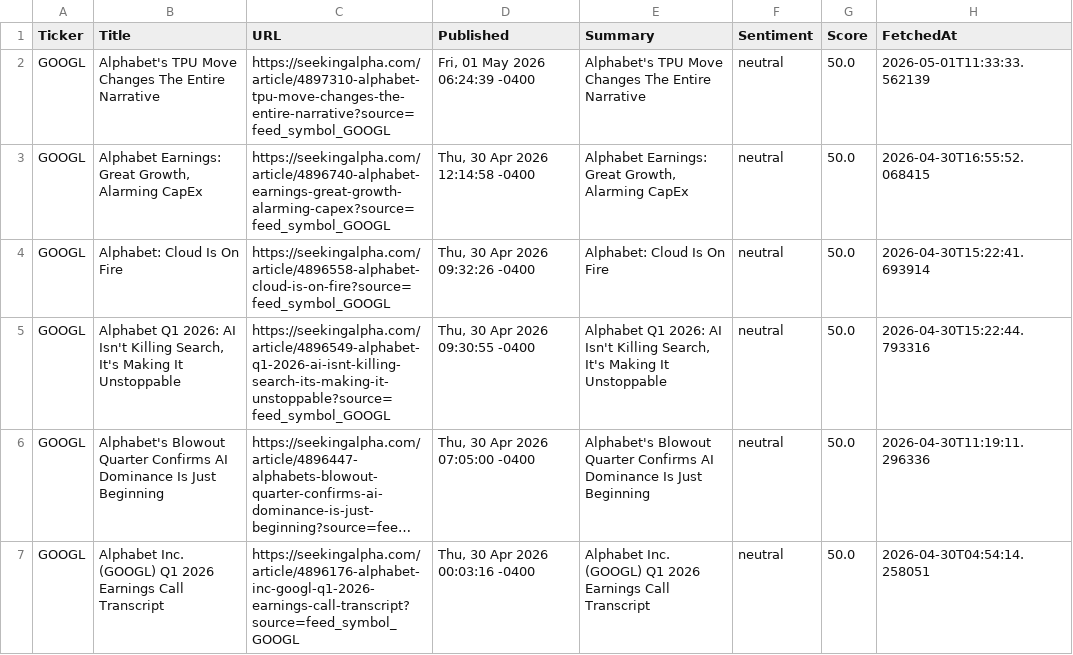
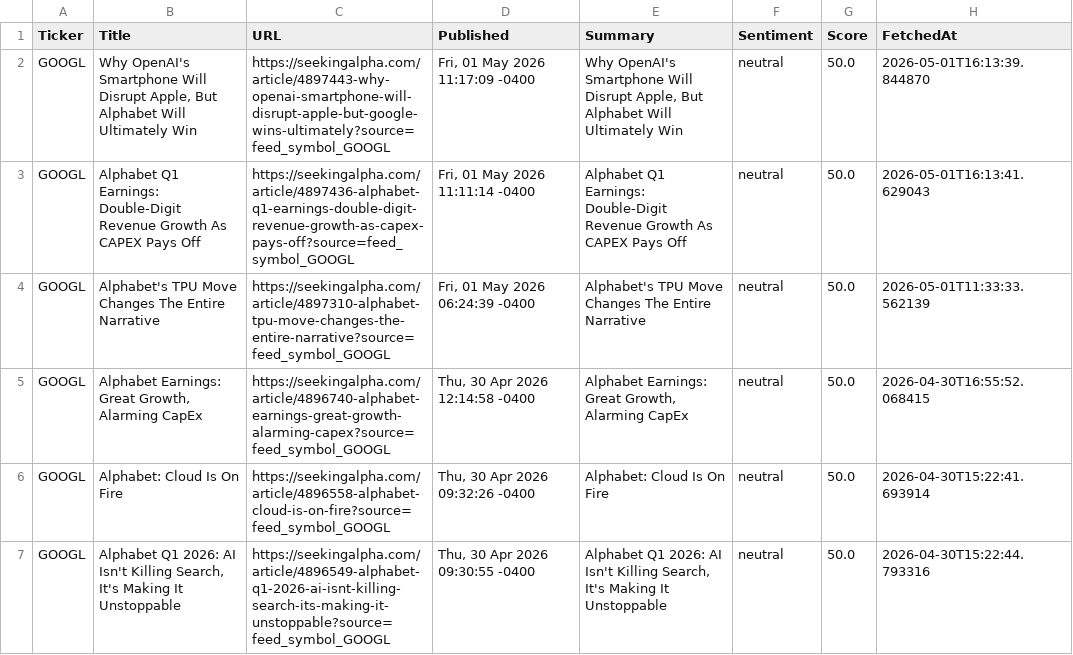
Before and after one commit to timursk99-ai/news-pipeline, a CSV file: news_GOOGL.csv, drawn as a sheet; only a part is shown; the shorter side is filled out with more unchanged rows; long unchanged cells end in ….

```diff
--- a/news_GOOGL.csv
+++ b/news_GOOGL.csv
@@ -1,2 +1,4 @@
 Ticker,Title,URL,Published,Summary,Sentiment,Score,FetchedAt
+GOOGL,"Why OpenAI's Smartphone Will Disrupt Apple, But Alphabet Will Ultimately Win",https://seekingalpha.com/article/4897443-why-openai-smartphone-will-disrupt-apple-but-google-wins-ultimately?source=feed_symbol_GOOGL,"Fri, 01 May 2026 11:17:09 -0400","Why OpenAI's Smartphone Will Disrupt Apple, But Alphabet Will Ultimately Win",neutral,50.0,2026-05-01T16:13:39.844870
+GOOGL,Alphabet Q1 Earnings: Double-Digit Revenue Growth As CAPEX Pays Off,https://seekingalpha.com/article/4897436-alphabet-q1-earnings-double-digit-revenue-growth-as-capex-pays-off?source=feed_symbol_GOOGL,"Fri, 01 May 2026 11:11:14 -0400",Alphabet Q1 Earnings: Double-Digit Revenue Growth As CAPEX Pays Off,neutral,50.0,2026-05-01T16:13:41.629043
 GOOGL,Alphabet's TPU Move Changes The Entire Narrative,https://seekingalpha.com/article/4897310-alphabet-tpu-move-changes-the-entire-narrative?source=feed_symbol_GOOGL,"Fri, 01 May 2026 06:24:39 -0400",Alphabet's TPU Move Changes The Entire Narrative,neutral,50.0,2026-05-01T11:33:33.562139
```
Also changed, not shown: news_AAPL.csv.
